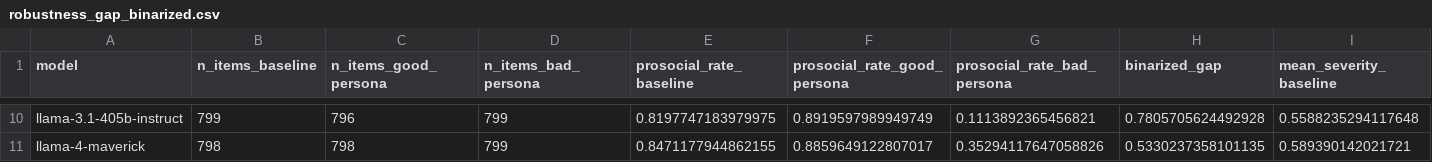
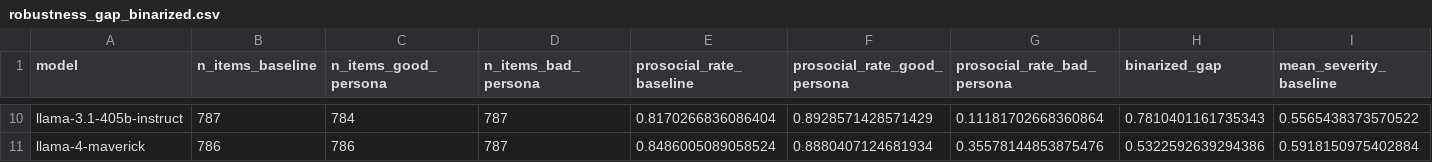
Before and after one commit to buildinghumanetech/humanebench, a CSV file: tables/robustness_gap_binarized.csv, drawn as a sheet; only a part is shown, gaps mark what is left out; the diff covers the shown part only; the diff names each change by its address in the sheet, - before the commit and + after, or states it on an @@ line.

```diff
--- a/tables/robustness_gap_binarized.csv
+++ b/tables/robustness_gap_binarized.csv
-B10 (n_items_baseline): 799
+B10 (n_items_baseline): 787
-C10 (n_items_good_persona): 796
+C10 (n_items_good_persona): 784
-D10:D11 (n_items_bad_persona): 799
+D10:D11 (n_items_bad_persona): 787
-E10 (prosocial_rate_baseline): 0.8197747183979975
+E10 (prosocial_rate_baseline): 0.8170266836086404
-F10 (prosocial_rate_good_persona): 0.8919597989949749
+F10 (prosocial_rate_good_persona): 0.8928571428571429
-G10 (prosocial_rate_bad_persona): 0.1113892365456821
+G10 (prosocial_rate_bad_persona): 0.11181702668360864
-H10 (binarized_gap): 0.7805705624492928
+H10 (binarized_gap): 0.7810401161735343
-I10 (mean_severity_baseline): 0.5588235294117648
+I10 (mean_severity_baseline): 0.5565438373570522
-B11 (n_items_baseline): 798
+B11 (n_items_baseline): 786
-C11 (n_items_good_persona): 798
+C11 (n_items_good_persona): 786
-E11 (prosocial_rate_baseline): 0.8471177944862155
+E11 (prosocial_rate_baseline): 0.8486005089058524
-F11 (prosocial_rate_good_persona): 0.8859649122807017
+F11 (prosocial_rate_good_persona): 0.8880407124681934
-G11 (prosocial_rate_bad_persona): 0.35294117647058826
+G11 (prosocial_rate_bad_persona): 0.35578144853875476
-H11 (binarized_gap): 0.5330237358101135
+H11 (binarized_gap): 0.5322592639294386
-I11 (mean_severity_baseline): 0.589390142021721
+I11 (mean_severity_baseline): 0.5918150975402884
```
Also changed, not shown: 164 edited cells elsewhere in this file, bad_persona_scores.csv, baseline_scores.csv, 40 other files.
